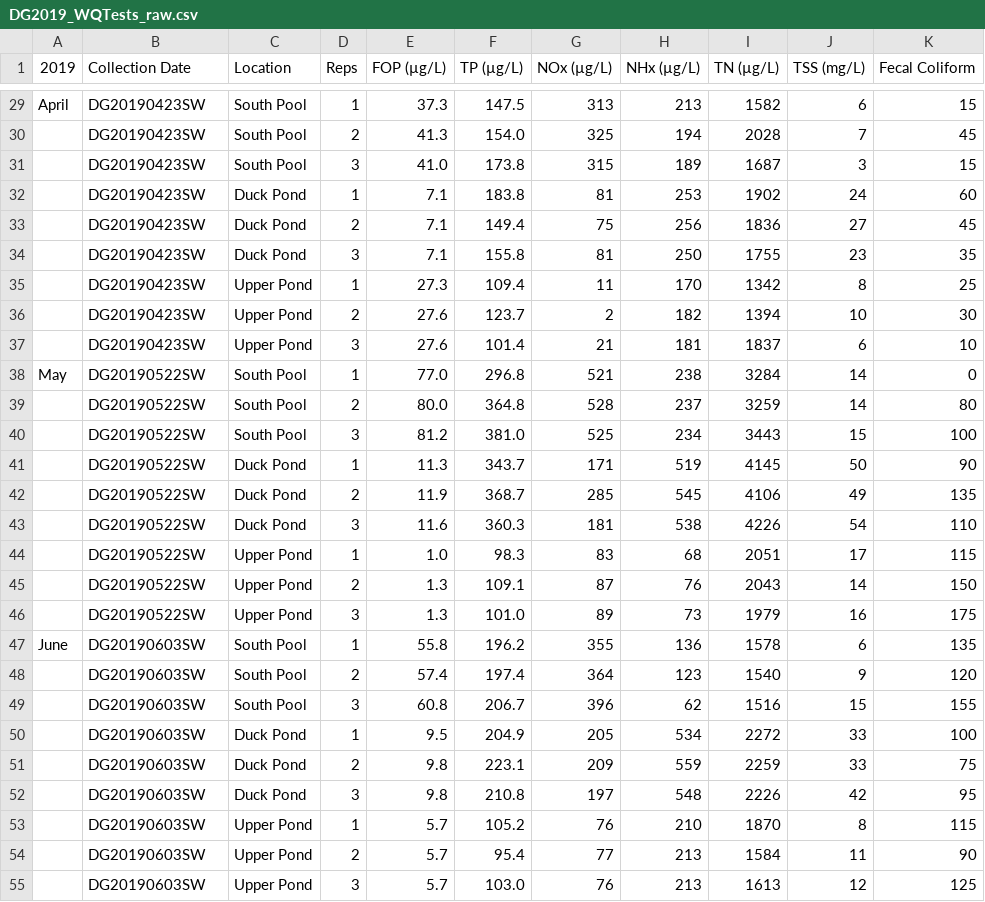
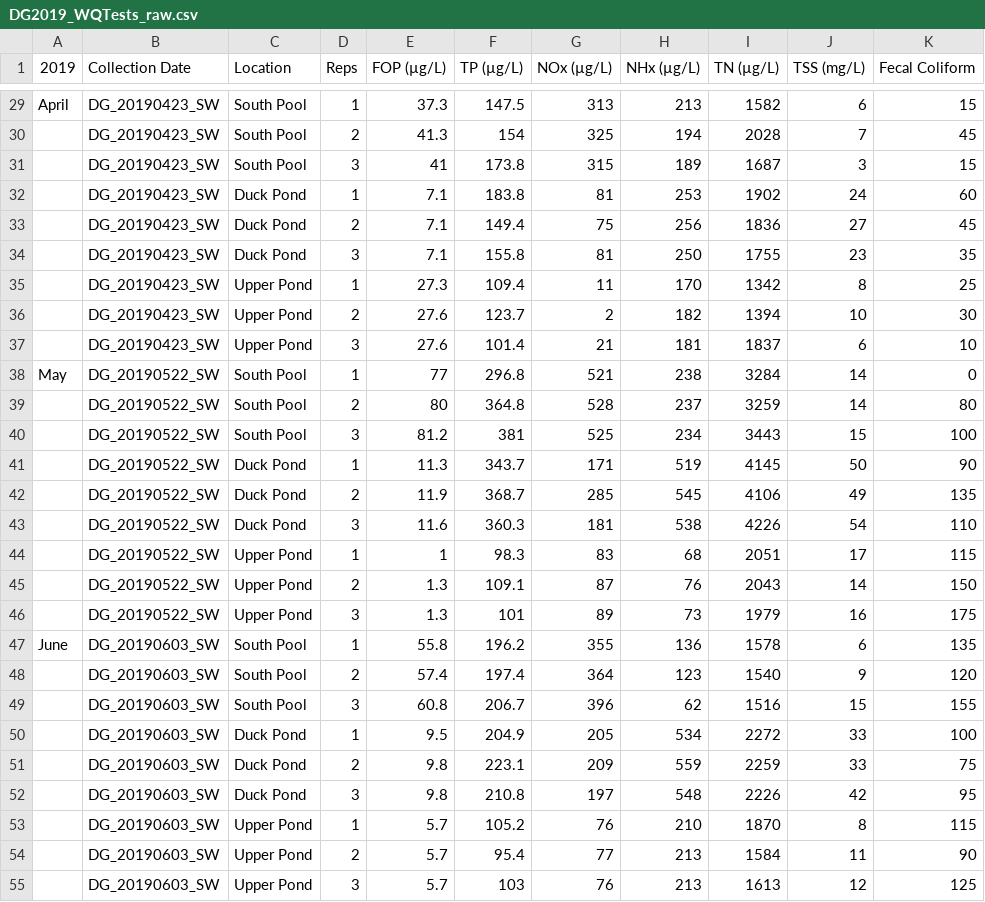
Before and after one commit to kfm20/DataProject, a CSV file: Raw/DG2019_WQTests_raw.csv, drawn as a sheet; only a part is shown, gaps mark what is left out; the diff covers the shown part only; the diff names each change by its address in the sheet, - before the commit and + after, or states it on an @@ line.

```diff
--- a/Raw/DG2019_WQTests_raw.csv
+++ b/Raw/DG2019_WQTests_raw.csv
-B29:B37 (Collection Date): DG20190423SW
+B29:B37 (Collection Date): DG_20190423_SW
-F30 (TP (µg/L)): 154.0
+F30 (TP (µg/L)): 154
-E31 (FOP (µg/L)): 41.0
+E31 (FOP (µg/L)): 41
-B38:B46 (Collection Date): DG20190522SW
+B38:B46 (Collection Date): DG_20190522_SW
-E38 (FOP (µg/L)): 77.0
+E38 (FOP (µg/L)): 77
-E39 (FOP (µg/L)): 80.0
+E39 (FOP (µg/L)): 80
-F40 (TP (µg/L)): 381.0
+F40 (TP (µg/L)): 381
-E44 (FOP (µg/L)): 1.0
+E44 (FOP (µg/L)): 1
-F46 (TP (µg/L)): 101.0
+F46 (TP (µg/L)): 101
-B47:B55 (Collection Date): DG20190603SW
+B47:B55 (Collection Date): DG_20190603_SW
-F55 (TP (µg/L)): 103.0
+F55 (TP (µg/L)): 103
```
Also changed, not shown: 98 edited cells elsewhere in this file, 3 other files.
